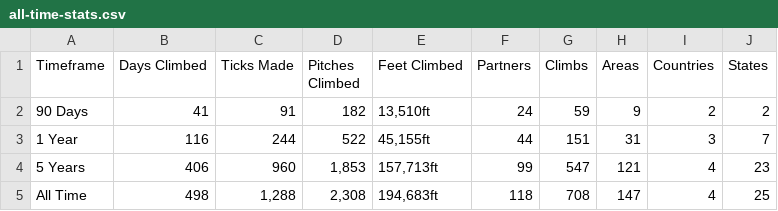
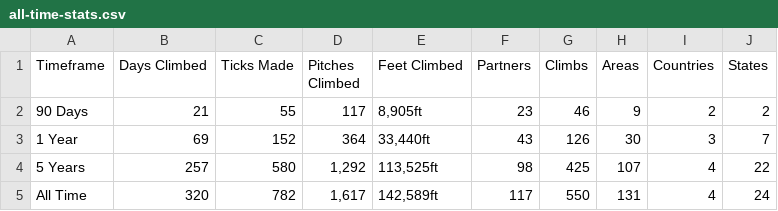
Before and after one commit to achiquit/websitejazzhands, a CSV file: climbing/data/all-time-stats.csv, drawn as a sheet.

```diff
--- a/climbing/data/all-time-stats.csv
+++ b/climbing/data/all-time-stats.csv
@@ -1,5 +1,5 @@
 Timeframe,"Days Climbed","Ticks Made","Pitches Climbed","Feet Climbed",Partners,Climbs,Areas,Countries,States
-"90 Days",41,91,182,"13,510ft",24,59,9,2,2
-"1 Year",116,244,522,"45,155ft",44,151,31,3,7
-"5 Years",406,960,"1,853","157,713ft",99,547,121,4,23
-"All Time",498,"1,288","2,308","194,683ft",118,708,147,4,25
+"90 Days",21,55,117,"8,905ft",23,46,9,2,2
+"1 Year",69,152,364,"33,440ft",43,126,30,3,7
+"5 Years",257,580,"1,292","113,525ft",98,425,107,4,22
+"All Time",320,782,"1,617","142,589ft",117,550,131,4,24
```
Also changed, not shown: 8 other files.
